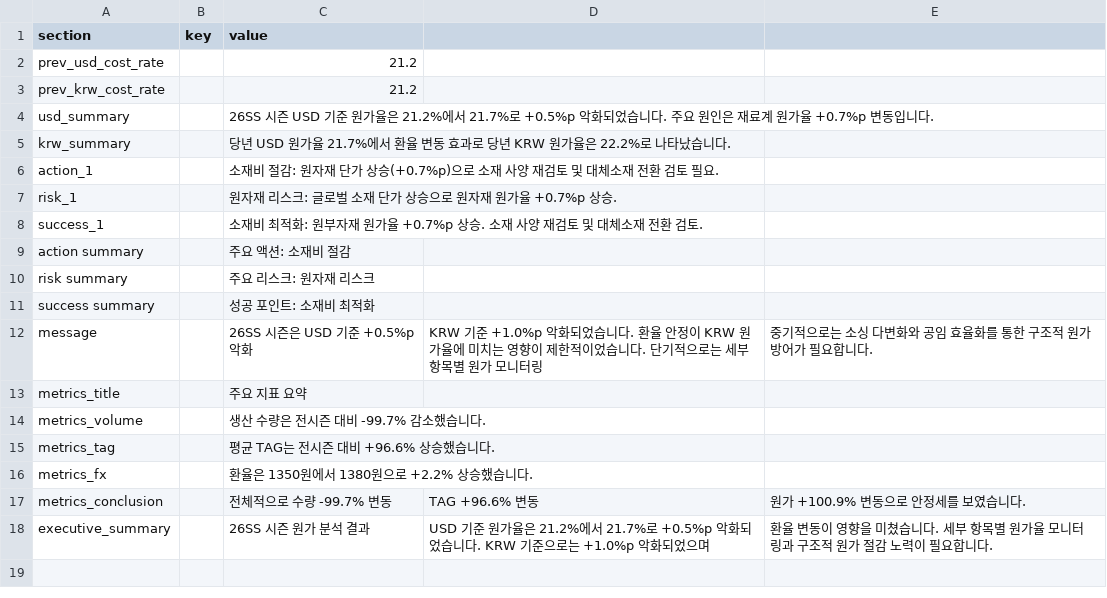
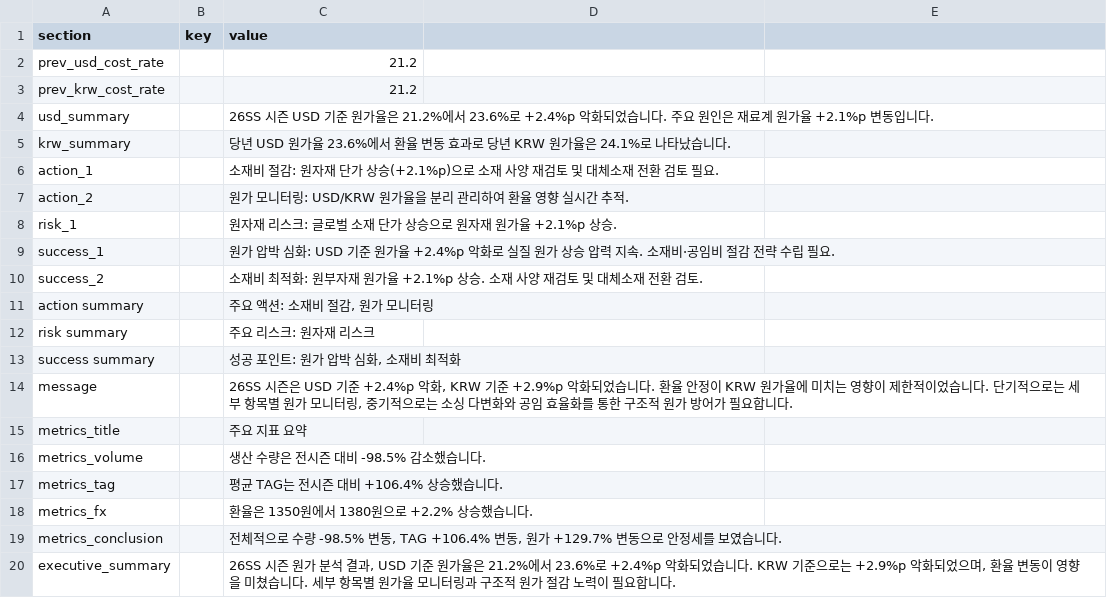
Before and after one commit to jeehye1220/cost-dashboard, a CSV file: public/COST RAW/26SS/X_insight_26ss.csv, drawn as a sheet.

```diff
--- a/public/COST RAW/26SS/X_insight_26ss.csv
+++ b/public/COST RAW/26SS/X_insight_26ss.csv
@@ -3,16 +3,18 @@ prev_usd_cost_rate,,21.2
 prev_krw_cost_rate,,21.2
-usd_summary,,26SS 시즌 USD 기준 원가율은 21.2%에서 21.7%로 +0.5%p 악화되었습니다. 주요 원인은 재료계 원가율 +0.7%p 변동입니다.
-krw_summary,,당년 USD 원가율 21.7%에서 환율 변동 효과로 당년 KRW 원가율은 22.2%로 나타났습니다.
-action_1,,소재비 절감: 원자재 단가 상승(+0.7%p)으로 소재 사양 재검토 및 대체소재 전환 검토 필요.
-risk_1,,원자재 리스크: 글로벌 소재 단가 상승으로 원자재 원가율 +0.7%p 상승.
-success_1,,소재비 최적화: 원부자재 원가율 +0.7%p 상승. 소재 사양 재검토 및 대체소재 전환 검토.
-action summary,,주요 액션: 소재비 절감
+usd_summary,,26SS 시즌 USD 기준 원가율은 21.2%에서 23.6%로 +2.4%p 악화되었습니다. 주요 원인은 재료계 원가율 +2.1%p 변동입니다.
+krw_summary,,당년 USD 원가율 23.6%에서 환율 변동 효과로 당년 KRW 원가율은 24.1%로 나타났습니다.
+action_1,,소재비 절감: 원자재 단가 상승(+2.1%p)으로 소재 사양 재검토 및 대체소재 전환 검토 필요.
+action_2,,원가 모니터링: USD/KRW 원가율을 분리 관리하여 환율 영향 실시간 추적.
+risk_1,,원자재 리스크: 글로벌 소재 단가 상승으로 원자재 원가율 +2.1%p 상승.
+success_1,,원가 압박 심화: USD 기준 원가율 +2.4%p 악화로 실질 원가 상승 압력 지속. 소재비·공임비 절감 전략 수립 필요.
+success_2,,소재비 최적화: 원부자재 원가율 +2.1%p 상승. 소재 사양 재검토 및 대체소재 전환 검토.
+action summary,,"주요 액션: 소재비 절감, 원가 모니터링"
 risk summary,,주요 리스크: 원자재 리스크
-success summary,,성공 포인트: 소재비 최적화
-message,,26SS 시즌은 USD 기준 +0.5%p 악화, KRW 기준 +1.0%p 악화되었습니다. 환율 안정이 KRW 원가율에 미치는 영향이 제한적이었습니다. 단기적으로는 세부 항목별 원가 모니터링, 중기적으로는 소싱 다변화와 공임 효율화를 통한 구조적 원가 방어가 필요합니다.
+success summary,,"성공 포인트: 원가 압박 심화, 소재비 최적화"
+message,,"26SS 시즌은 USD 기준 +2.4%p 악화, KRW 기준 +2.9%p 악화되었습니다. 환율 안정이 KRW 원가율에 미치는 영향이 제한적이었습니다. 단기적으로는 세부 항목별 원가 모니터링, 중기적으로는 소싱 다변화와 공임 효율화를 통한 구조적 원가 방어가 필요합니다."
 metrics_title,,주요 지표 요약
-metrics_volume,,생산 수량은 전시즌 대비 -99.7% 감소했습니다.
-metrics_tag,,평균 TAG는 전시즌 대비 +96.6% 상승했습니다.
+metrics_volume,,생산 수량은 전시즌 대비 -98.5% 감소했습니다.
+metrics_tag,,평균 TAG는 전시즌 대비 +106.4% 상승했습니다.
 metrics_fx,,환율은 1350원에서 1380원으로 +2.2% 상승했습니다.
-metrics_conclusion,,전체적으로 수량 -99.7% 변동, TAG +96.6% 변동, 원가 +100.9% 변동으로 안정세를 보였습니다.
-executive_summary,,26SS 시즌 원가 분석 결과, USD 기준 원가율은 21.2%에서 21.7%로 +0.5%p 악화되었습니다. KRW 기준으로는 +1.0%p 악화되었으며, 환율 변동이 영향을 미쳤습니다. 세부 항목별 원가율 모니터링과 구조적 원가 절감 노력이 필요합니다.
+metrics_conclusion,,"전체적으로 수량 -98.5% 변동, TAG +106.4% 변동, 원가 +129.7% 변동으로 안정세를 보였습니다."
+executive_summary,,"26SS 시즌 원가 분석 결과, USD 기준 원가율은 21.2%에서 23.6%로 +2.4%p 악화되었습니다. KRW 기준으로는 +2.9%p 악화되었으며, 환율 변동이 영향을 미쳤습니다. 세부 항목별 원가율 모니터링과 구조적 원가 절감 노력이 필요합니다."
```
Also changed, not shown: public/COST RAW/25FW/V_insight_25fw.csv, public/COST RAW/26SS/M_26S_NON.csv, 30 other files.
